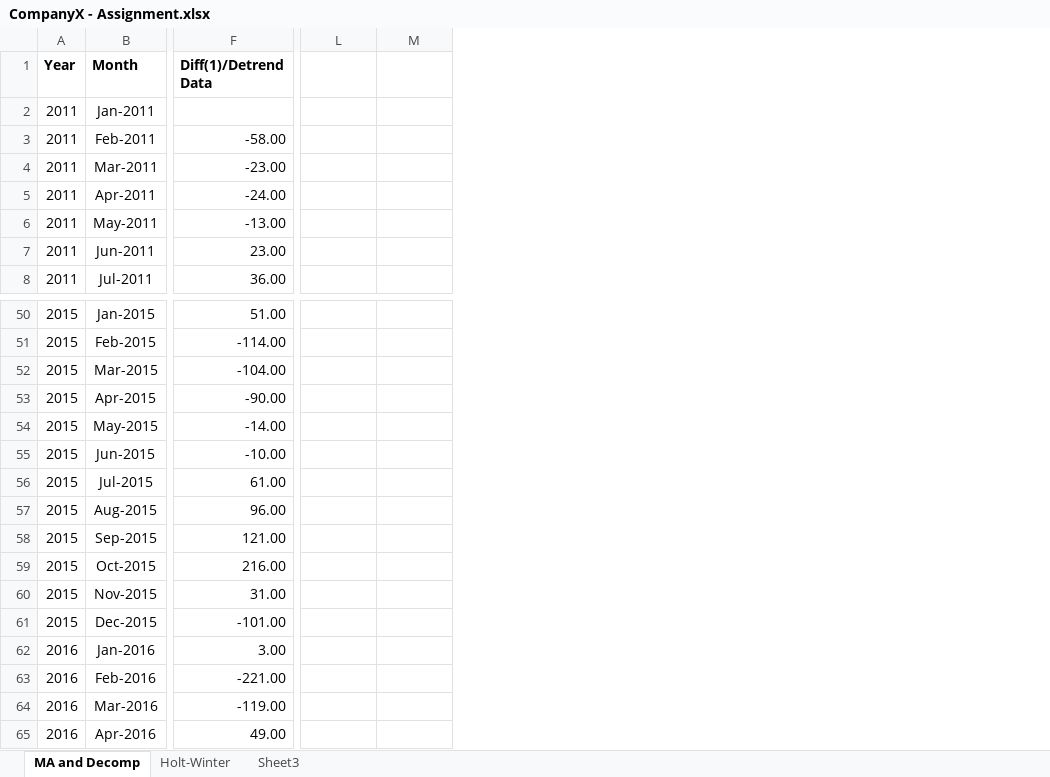
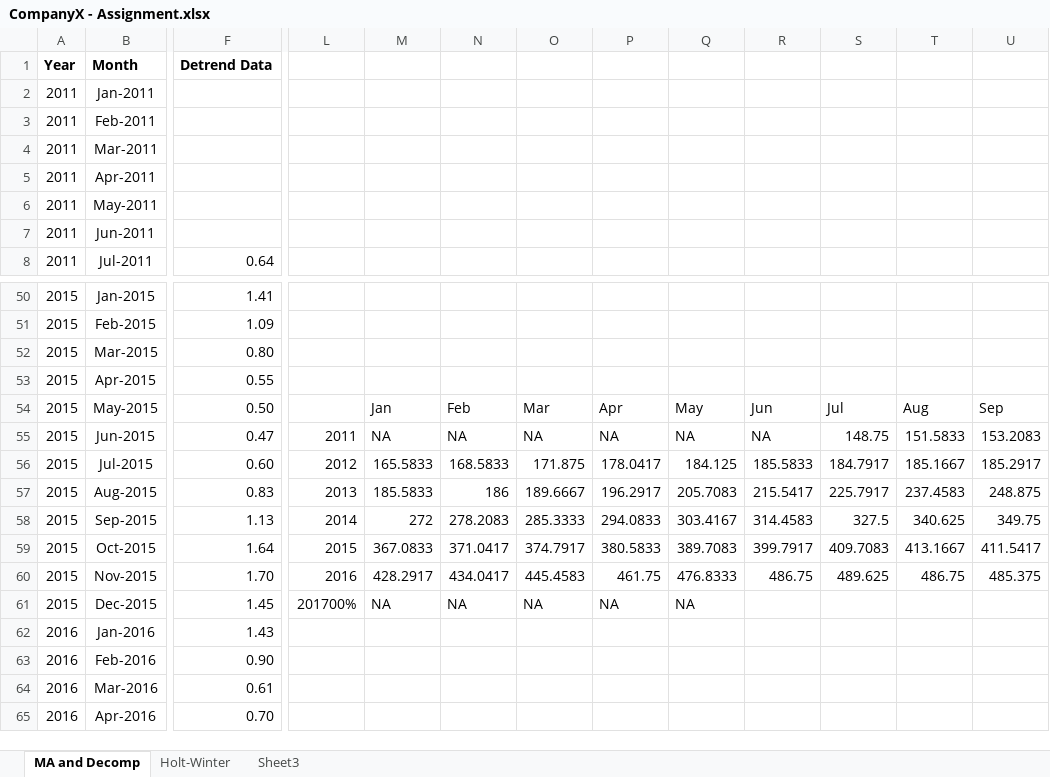
Before and after one commit to bhavsar-dushyant/Time-Series-Forecasting-to-predict-sales-of-Company-X, an Excel workbook: CompanyX - Assignment.xlsx, sheet MA and Decomp, drawn as a sheet; only a part is shown, gaps mark what is left out; values as stored, in another font and other column widths than the file's, no borders; charts and pictures not drawn; removed rows and columns are numbered as before the commit, all else as after; the diff covers the shown part only; the diff names each change by its address in the sheet, - before the commit and + after, or states it on an @@ line.

Commit message:
Add files via upload

```diff
--- a/CompanyX - Assignment.xlsx (sheet MA and Decomp)
+++ b/CompanyX - Assignment.xlsx (sheet MA and Decomp)
-column F (Diff(1)/Detrend Data), rows 3-8: -58.00 | -23.00 | -24.00 | -13.00 | 23.00 | 36.00; rows 50-65: 51.00 | -114.00 | -104.00 | -90.00 | -14.00 | -10.00 | 61.00 | 96.00 | 121.00 | 216.00 | 31.00 | -101.00 | 3.00 | -221.00 | -119.00 | 49.00
+column F (Detrend Data), row 8: 0.64; rows 50-65: 1.41 | 1.09 | 0.80 | 0.55 | 0.50 | 0.47 | 0.60 | 0.83 | 1.13 | 1.64 | 1.70 | 1.45 | 1.43 | 0.90 | 0.61 | 0.70
+column N, rows 54-61: Feb | NA | 168.5833 | 186 | 278.2083 | 371.0417 | 434.0417 | NA
+column O, rows 54-61: Mar | NA | 171.875 | 189.6667 | 285.3333 | 374.7917 | 445.4583 | NA
+column P, rows 54-61: Apr | NA | 178.0417 | 196.2917 | 294.0833 | 380.5833 | 461.75 | NA
+column Q, rows 54-61: May | NA | 184.125 | 205.7083 | 303.4167 | 389.7083 | 476.8333 | NA
+column R, rows 54-60: Jun | NA | 185.5833 | 215.5417 | 314.4583 | 399.7917 | 486.75
+column S, rows 54-60: Jul | 148.75 | 184.7917 | 225.7917 | 327.5 | 409.7083 | 489.625
+column T, rows 54-60: Aug | 151.5833 | 185.1667 | 237.4583 | 340.625 | 413.1667 | 486.75
+column U, rows 54-60: Sep | 153.2083 | 185.2917 | 248.875 | 349.75 | 411.5417 | 485.375
-M54: (empty)
+M54: Jan
-L55: (empty)
+L55: 2011
-M55: (empty)
+M55: NA
-L56: (empty)
+L56: 2012
-M56: (empty)
+M56: 165.5833
-L57: (empty)
+L57: 2013
-M57: (empty)
+M57: 185.5833
-L58: (empty)
+L58: 2014
-M58: (empty)
+M58: 272
-L59: (empty)
+L59: 2015
-M59: (empty)
+M59: 367.0833
-L60: (empty)
+L60: 2016
-M60: (empty)
+M60: 428.2917
-L61: (empty)
+L61: 201700%
-M61: (empty)
+M61: NA
```
Also changed, not shown: 3 added columns elsewhere in this sheet, charts or pictures.
